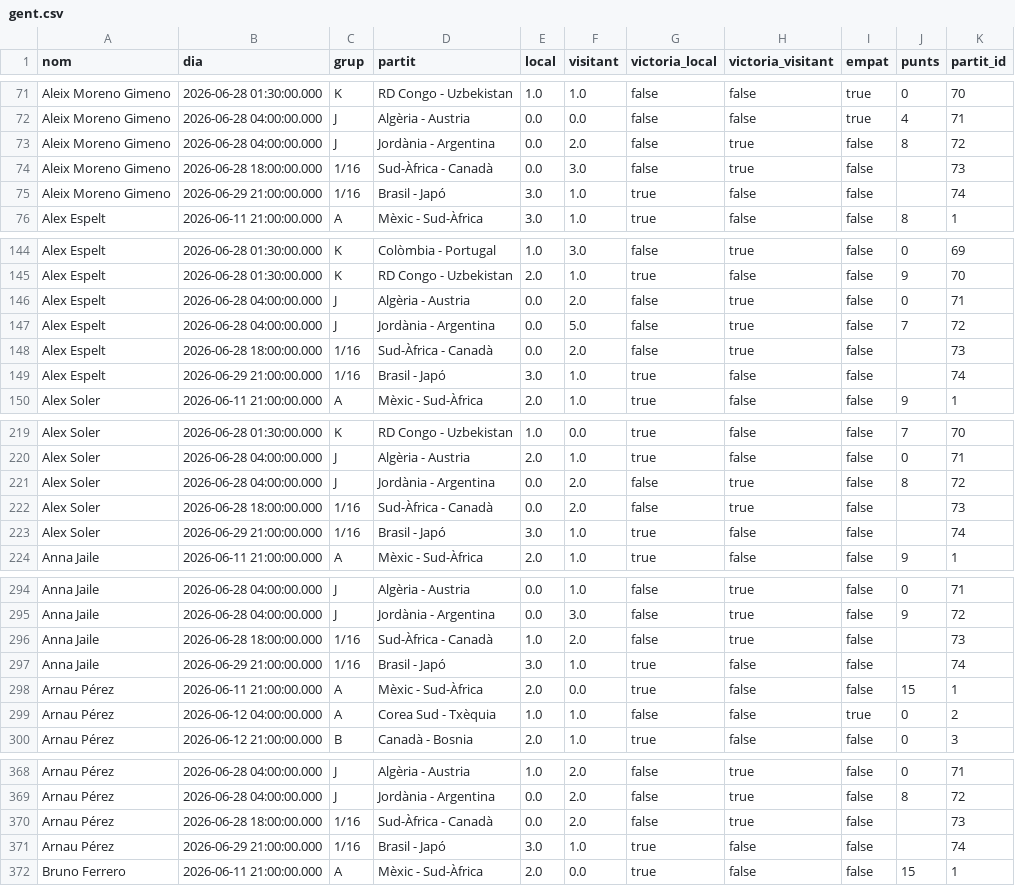
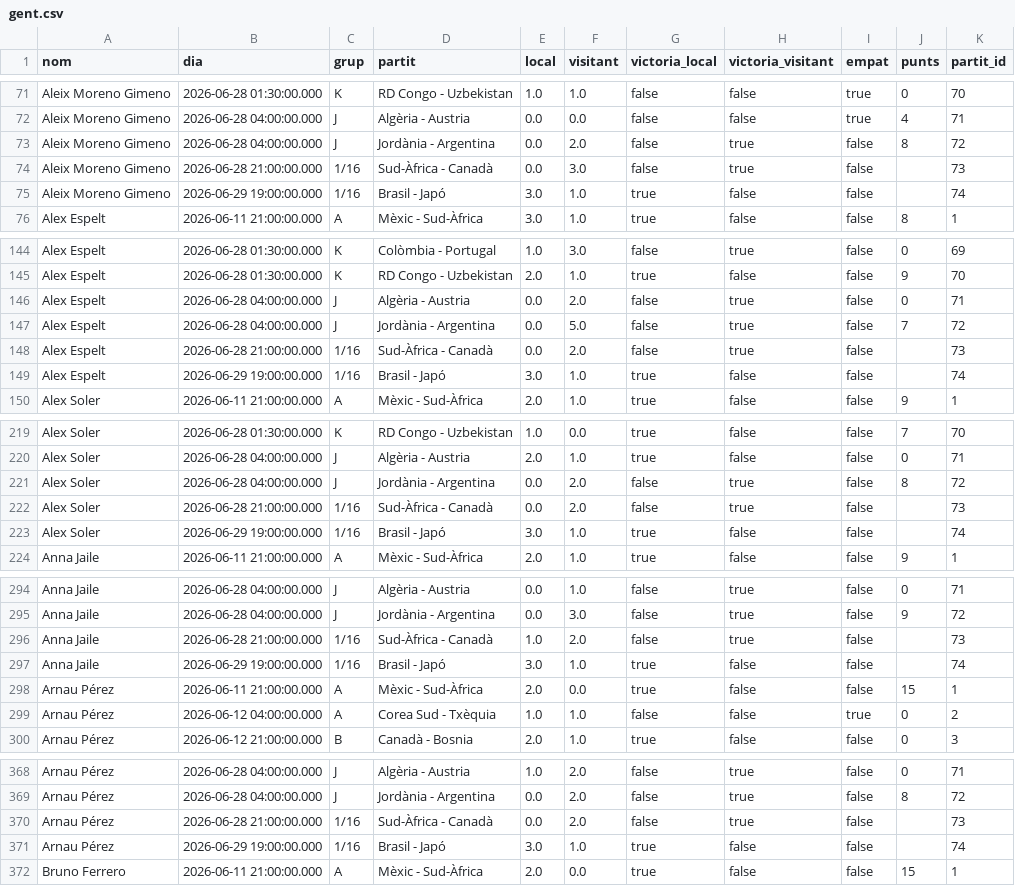
Before and after one commit to janjquer/porra-mundial-2026, a CSV file: data/gent.csv, drawn as a sheet; only a part is shown, gaps mark what is left out; the diff covers the shown part only.

```diff
--- a/data/gent.csv
+++ b/data/gent.csv
@@ -73,4 +73,4 @@ Aleix Moreno Gimeno,2026-06-28 04:00:00.000,J,Algèria - Austria,0.0,0.0,false,f
 Aleix Moreno Gimeno,2026-06-28 04:00:00.000,J,Jordània - Argentina,0.0,2.0,false,true,false,8,72
-Aleix Moreno Gimeno,2026-06-28 18:00:00.000,"1/16",Sud-Àfrica - Canadà,0.0,3.0,false,true,false,,73
-Aleix Moreno Gimeno,2026-06-29 21:00:00.000,"1/16",Brasil - Japó,3.0,1.0,true,false,false,,74
+Aleix Moreno Gimeno,2026-06-28 21:00:00.000,"1/16",Sud-Àfrica - Canadà,0.0,3.0,false,true,false,,73
+Aleix Moreno Gimeno,2026-06-29 19:00:00.000,"1/16",Brasil - Japó,3.0,1.0,true,false,false,,74
 Alex Espelt,2026-06-11 21:00:00.000,A,Mèxic - Sud-Àfrica,3.0,1.0,true,false,false,8,1
@@ -147,4 +147,4 @@ Alex Espelt,2026-06-28 04:00:00.000,J,Algèria - Austria,0.0,2.0,false,true,fals
 Alex Espelt,2026-06-28 04:00:00.000,J,Jordània - Argentina,0.0,5.0,false,true,false,7,72
-Alex Espelt,2026-06-28 18:00:00.000,"1/16",Sud-Àfrica - Canadà,0.0,2.0,false,true,false,,73
-Alex Espelt,2026-06-29 21:00:00.000,"1/16",Brasil - Japó,3.0,1.0,true,false,false,,74
+Alex Espelt,2026-06-28 21:00:00.000,"1/16",Sud-Àfrica - Canadà,0.0,2.0,false,true,false,,73
+Alex Espelt,2026-06-29 19:00:00.000,"1/16",Brasil - Japó,3.0,1.0,true,false,false,,74
 Alex Soler,2026-06-11 21:00:00.000,A,Mèxic - Sud-Àfrica,2.0,1.0,true,false,false,9,1
@@ -221,4 +221,4 @@ Alex Soler,2026-06-28 04:00:00.000,J,Algèria - Austria,2.0,1.0,true,false,false
 Alex Soler,2026-06-28 04:00:00.000,J,Jordània - Argentina,0.0,2.0,false,true,false,8,72
-Alex Soler,2026-06-28 18:00:00.000,"1/16",Sud-Àfrica - Canadà,0.0,2.0,false,true,false,,73
-Alex Soler,2026-06-29 21:00:00.000,"1/16",Brasil - Japó,3.0,1.0,true,false,false,,74
+Alex Soler,2026-06-28 21:00:00.000,"1/16",Sud-Àfrica - Canadà,0.0,2.0,false,true,false,,73
+Alex Soler,2026-06-29 19:00:00.000,"1/16",Brasil - Japó,3.0,1.0,true,false,false,,74
 Anna Jaile,2026-06-11 21:00:00.000,A,Mèxic - Sud-Àfrica,2.0,1.0,true,false,false,9,1
@@ -295,4 +295,4 @@ Anna Jaile,2026-06-28 04:00:00.000,J,Algèria - Austria,0.0,1.0,false,true,false
 Anna Jaile,2026-06-28 04:00:00.000,J,Jordània - Argentina,0.0,3.0,false,true,false,9,72
-Anna Jaile,2026-06-28 18:00:00.000,"1/16",Sud-Àfrica - Canadà,1.0,2.0,false,true,false,,73
-Anna Jaile,2026-06-29 21:00:00.000,"1/16",Brasil - Japó,3.0,1.0,true,false,false,,74
+Anna Jaile,2026-06-28 21:00:00.000,"1/16",Sud-Àfrica - Canadà,1.0,2.0,false,true,false,,73
+Anna Jaile,2026-06-29 19:00:00.000,"1/16",Brasil - Japó,3.0,1.0,true,false,false,,74
 Arnau Pérez,2026-06-11 21:00:00.000,A,Mèxic - Sud-Àfrica,2.0,0.0,true,false,false,15,1
@@ -369,4 +369,4 @@ Arnau Pérez,2026-06-28 04:00:00.000,J,Algèria - Austria,1.0,2.0,false,true,fal
 Arnau Pérez,2026-06-28 04:00:00.000,J,Jordània - Argentina,0.0,2.0,false,true,false,8,72
-Arnau Pérez,2026-06-28 18:00:00.000,"1/16",Sud-Àfrica - Canadà,0.0,2.0,false,true,false,,73
-Arnau Pérez,2026-06-29 21:00:00.000,"1/16",Brasil - Japó,3.0,1.0,true,false,false,,74
+Arnau Pérez,2026-06-28 21:00:00.000,"1/16",Sud-Àfrica - Canadà,0.0,2.0,false,true,false,,73
+Arnau Pérez,2026-06-29 19:00:00.000,"1/16",Brasil - Japó,3.0,1.0,true,false,false,,74
 Bruno Ferrero,2026-06-11 21:00:00.000,A,Mèxic - Sud-Àfrica,2.0,0.0,true,false,false,15,1
```
Also changed, not shown: 86 edited cells elsewhere in this file, data/partits.csv.
